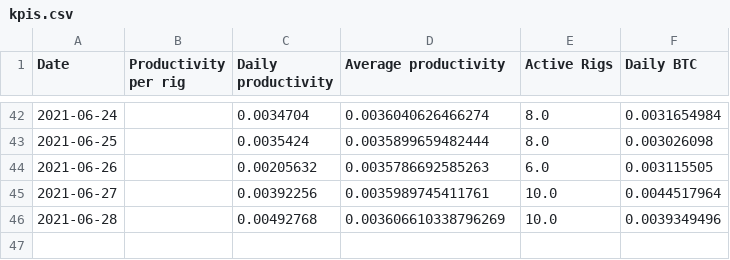
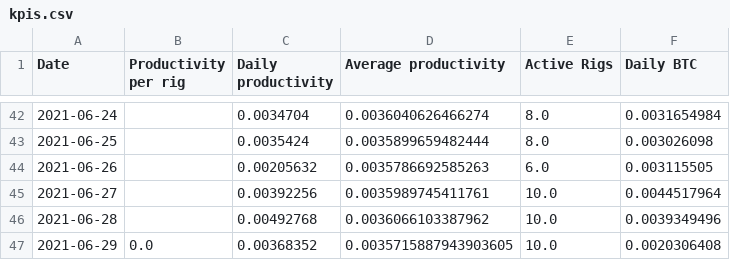
Before and after one commit to Mentalustig/Bitcoindashboard, a CSV file: kpis.csv, drawn as a sheet; only a part is shown, gaps mark what is left out.

```diff
--- a/kpis.csv
+++ b/kpis.csv
@@ -45,2 +45,3 @@ Date,Productivity per rig,Daily productivity,Average productivity,Active Rigs,Da
 2021-06-27,,0.00392256,0.0035989745411761,10.0,0.0044517964
-2021-06-28,,0.00492768,0.003606610338796269,10.0,0.0039349496
+2021-06-28,,0.00492768,0.0036066103387962,10.0,0.0039349496
+2021-06-29,0.0,0.00368352,0.0035715887943903605,10.0,0.0020306408
```
Also changed, not shown: getrig.csv, staticcapital.csv, 3 other files.
